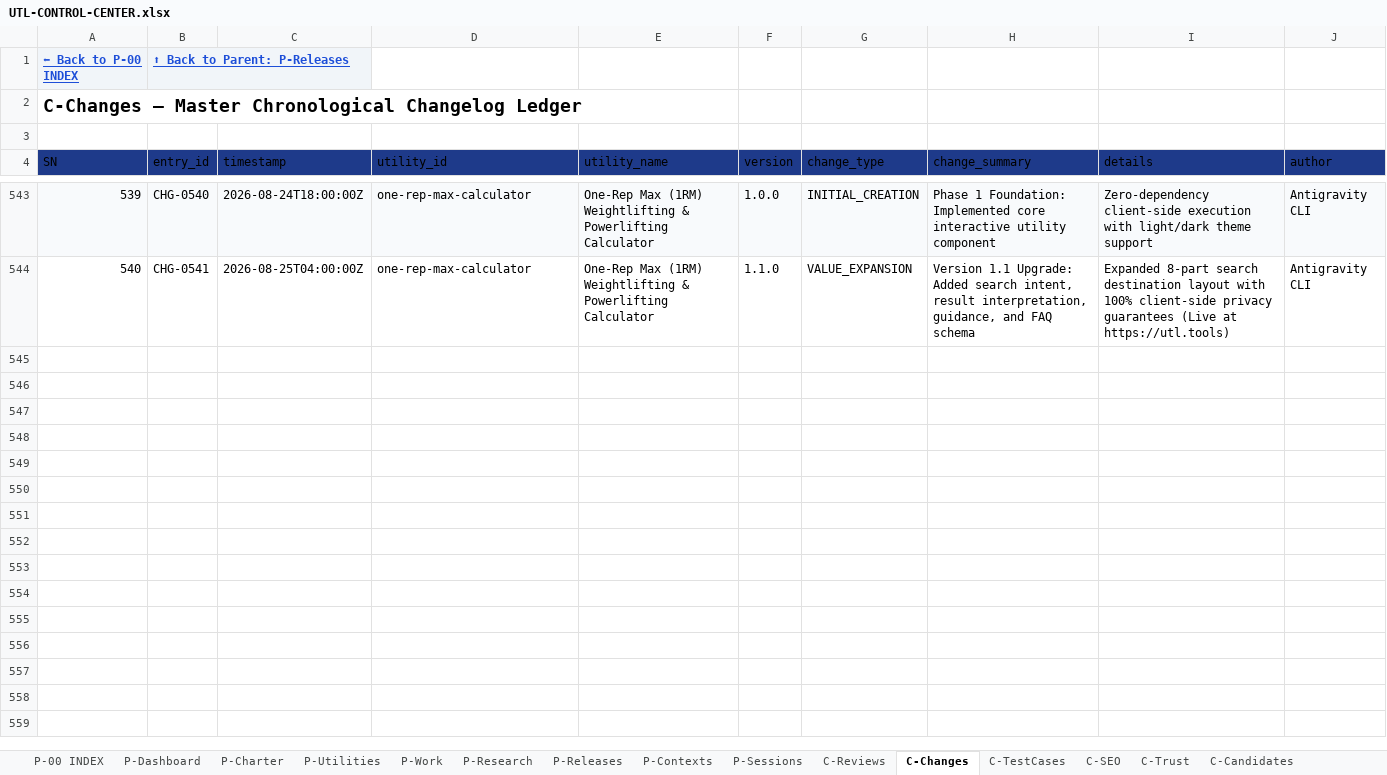
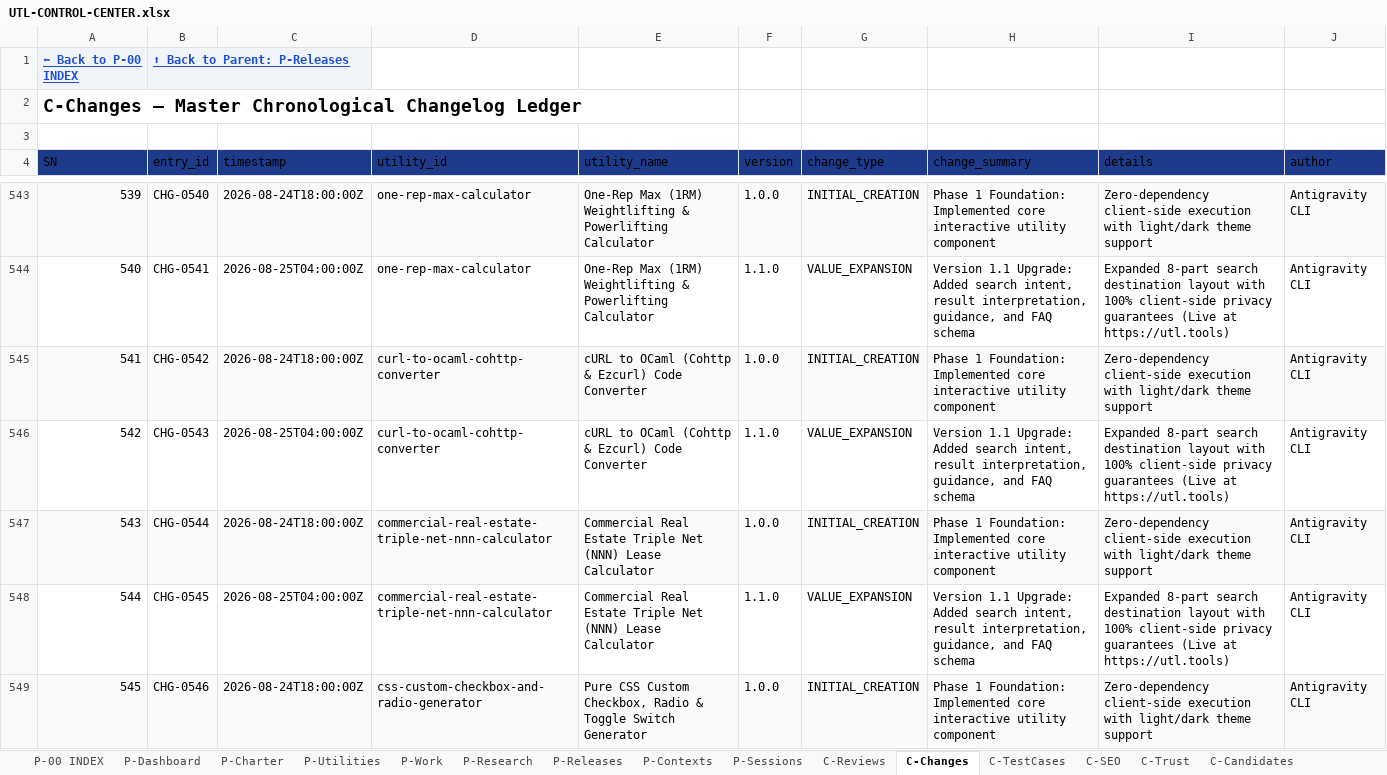
Before and after one commit to devmallik4321/utl-tools, an Excel workbook: control/UTL-CONTROL-CENTER.xlsx, sheet C-Changes, drawn as a sheet; only a part is shown, gaps mark what is left out; values as stored, in another font and other column widths than the file's, no borders; the diff covers the shown part only; the diff names each change by its address in the sheet, - before the commit and + after, or states it on an @@ line.

Commit message:
feat(expansion): scale to 280 live utilities (cURL to OCaml Cohttp converter, Commercial Triple Net NNN lease calculator, Pure CSS custom checkbox and toggle switch generator, DNS CAA SSL record builder, Small business acquisition SDE valuation calculator, 3D isometric voxel cube dimensions calculator, Crontab to GitLab CI schedule converter, Self-employed SEP-IRA contribution calculator, SVG path morphing validator, Marathon pace splits calculator)

```diff
--- a/control/UTL-CONTROL-CENTER.xlsx (sheet C-Changes)
+++ b/control/UTL-CONTROL-CENTER.xlsx (sheet C-Changes)
+row 545: 541 | CHG-0542 | 2026-08-24T18:00:00Z | curl-to-ocaml-cohttp-converter | cURL to OCaml (Cohttp & Ezcurl) Code Converter | 1.0.0 | INITIAL_CREATION | Phase 1 Foundation: Implemented core interactive utility component | Zero-dependency client-side execution with light/dark theme support | Antigravity CLI
+row 546: 542 | CHG-0543 | 2026-08-25T04:00:00Z | curl-to-ocaml-cohttp-converter | cURL to OCaml (Cohttp & Ezcurl) Code Converter | 1.1.0 | VALUE_EXPANSION | Version 1.1 Upgrade: Added search intent, result interpretation, guidance, and FAQ schema | Expanded 8-part search destination layout with 100% client-side privacy guarantees (Live at https://utl.tools) | Antigravity CLI
+row 547: 543 | CHG-0544 | 2026-08-24T18:00:00Z | commercial-real-estate-triple-net-nnn-calculator | Commercial Real Estate Triple Net (NNN) Lease Calculator | 1.0.0 | INITIAL_CREATION | Phase 1 Foundation: Implemented core interactive utility component | Zero-dependency client-side execution with light/dark theme support | Antigravity CLI
+row 548: 544 | CHG-0545 | 2026-08-25T04:00:00Z | commercial-real-estate-triple-net-nnn-calculator | Commercial Real Estate Triple Net (NNN) Lease Calculator | 1.1.0 | VALUE_EXPANSION | Version 1.1 Upgrade: Added search intent, result interpretation, guidance, and FAQ schema | Expanded 8-part search destination layout with 100% client-side privacy guarantees (Live at https://utl.tools) | Antigravity CLI
+row 549: 545 | CHG-0546 | 2026-08-24T18:00:00Z | css-custom-checkbox-and-radio-generator | Pure CSS Custom Checkbox, Radio & Toggle Switch Generator | 1.0.0 | INITIAL_CREATION | Phase 1 Foundation: Implemented core interactive utility component | Zero-dependency client-side execution with light/dark theme support | Antigravity CLI
```
Also changed, not shown: 15 added rows elsewhere in this sheet, sheet C-Reviews, sheet P-Utilities, sheet C-TestCases, sheet C-SEO, sheet C-Trust, sheet C-DailyStatistics, 15 other files.
